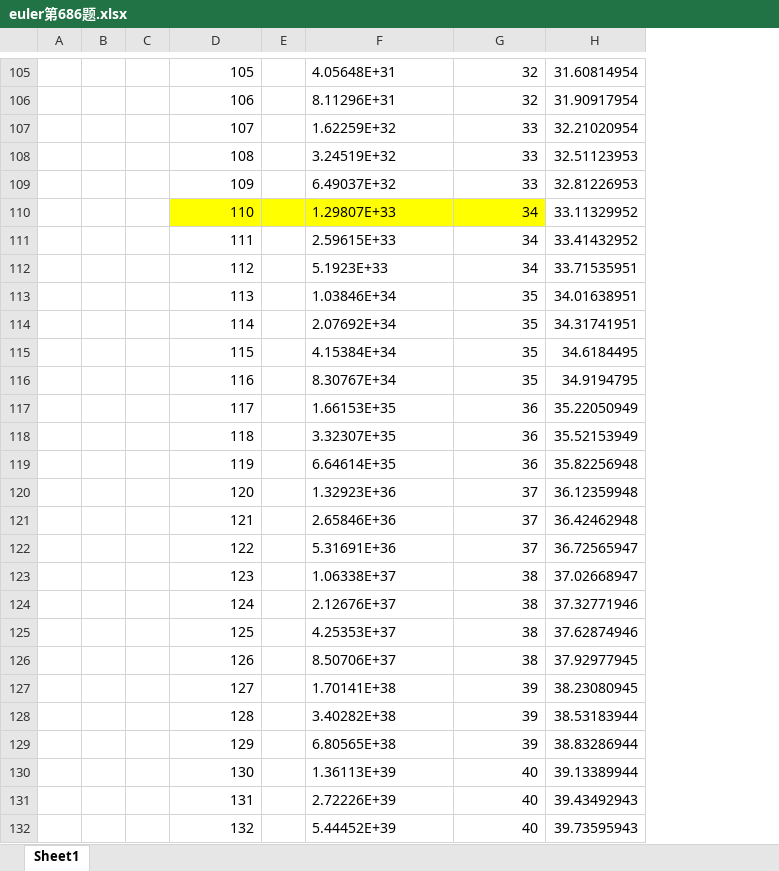
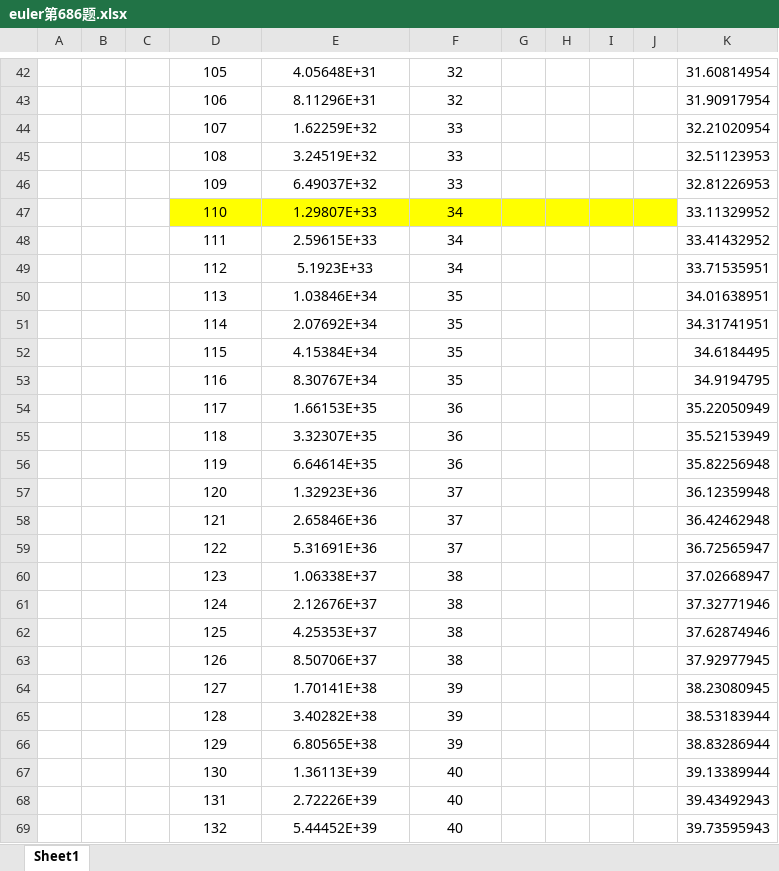
Before and after one commit to slofslb/rust-project-euler, an Excel workbook: euler686/euler第686题.xlsx, sheet Sheet1, drawn as a sheet; only a part is shown, gaps mark what is left out; values as stored, in another font and other column widths than the file's, no borders; conditional formats not drawn; removed rows and columns are numbered as before the commit, all else as after; the diff covers the shown part only; the diff names each change by its address in the sheet, - before the commit and + after, or states it on an @@ line.

```diff
--- a/euler686/euler第686题.xlsx (sheet Sheet1)
+++ b/euler686/euler第686题.xlsx (sheet Sheet1)
-column E, empty
+column G, empty
+column H, empty
+column I, empty
+column J, empty
-D42:D69 alignment: right
+D42:D69 alignment: center
-E42:E69 alignment: left
+E42:E69 alignment: center
-F42:F69 alignment: right
+F42:F69 alignment: center
```
Also changed, not shown: 2 added rows, 65 removed rows, 14 edited cells and cell formats elsewhere in this sheet, formulas that keep their value, 1 other file.
